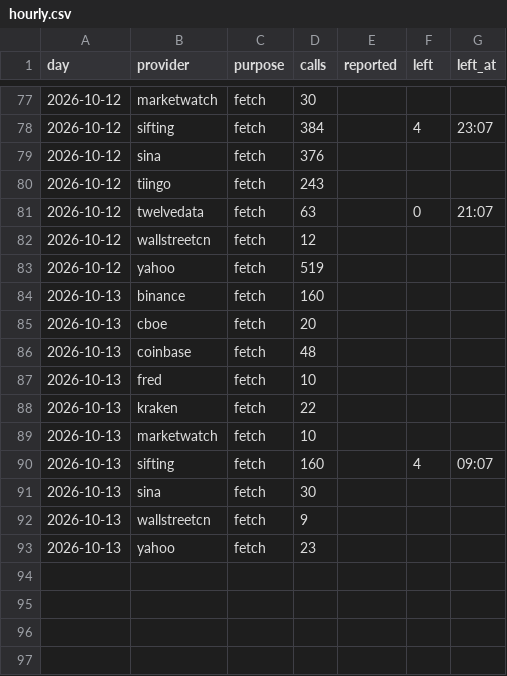
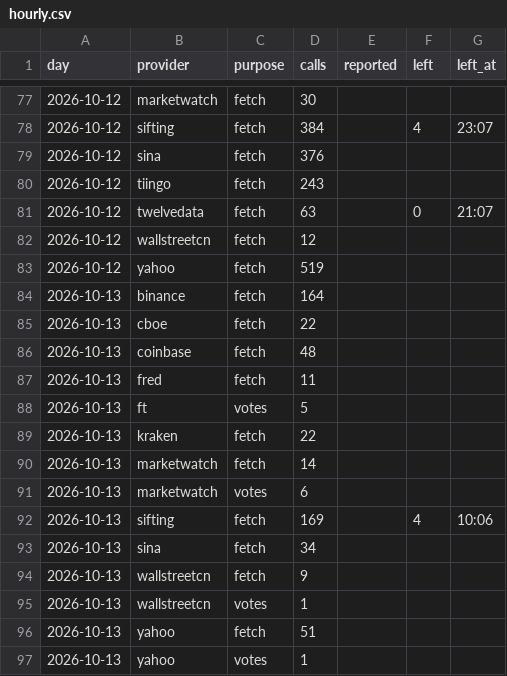
Before and after one commit to conjuror123/Market-alert-old, a CSV file: data/jump/usage/hourly.csv, drawn as a sheet; only a part is shown, gaps mark what is left out.

```diff
--- a/data/jump/usage/hourly.csv
+++ b/data/jump/usage/hourly.csv
@@ -83,11 +83,15 @@ day,provider,purpose,calls,reported,left,left_at
 2026-10-12,yahoo,fetch,519,,,
-2026-10-13,binance,fetch,160,,,
-2026-10-13,cboe,fetch,20,,,
+2026-10-13,binance,fetch,164,,,
+2026-10-13,cboe,fetch,22,,,
 2026-10-13,coinbase,fetch,48,,,
-2026-10-13,fred,fetch,10,,,
+2026-10-13,fred,fetch,11,,,
+2026-10-13,ft,votes,5,,,
 2026-10-13,kraken,fetch,22,,,
-2026-10-13,marketwatch,fetch,10,,,
-2026-10-13,sifting,fetch,160,,4,09:07
-2026-10-13,sina,fetch,30,,,
+2026-10-13,marketwatch,fetch,14,,,
+2026-10-13,marketwatch,votes,6,,,
+2026-10-13,sifting,fetch,169,,4,10:06
+2026-10-13,sina,fetch,34,,,
 2026-10-13,wallstreetcn,fetch,9,,,
-2026-10-13,yahoo,fetch,23,,,
+2026-10-13,wallstreetcn,votes,1,,,
+2026-10-13,yahoo,fetch,51,,,
+2026-10-13,yahoo,votes,1,,,
```
Also changed, not shown: data/jump/verified.csv, 1 other file.
